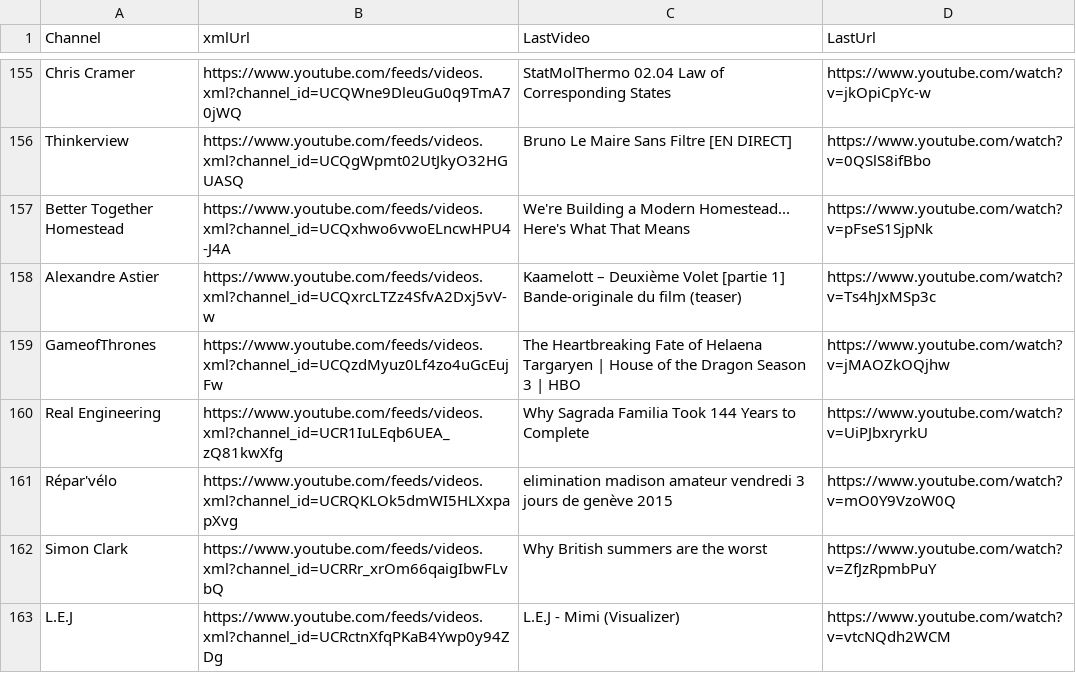
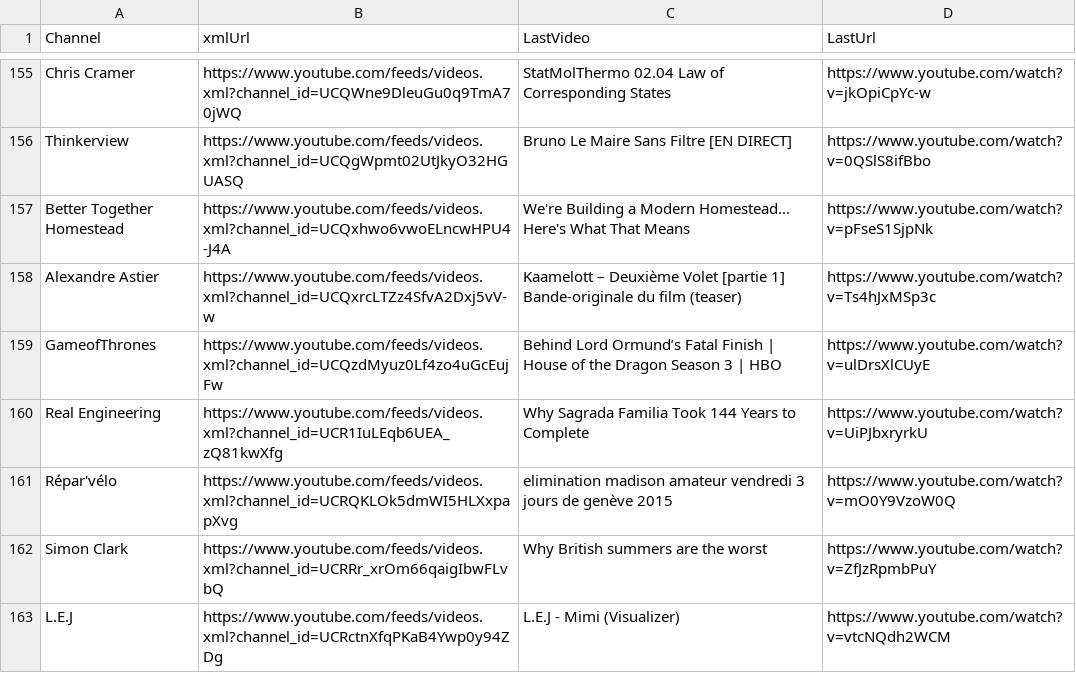
Before and after one commit to MaximeHoldener/check_videos, a CSV file: output_valid_only.csv, drawn as a sheet; only a part is shown, gaps mark what is left out; the diff covers the shown part only.

```diff
--- a/output_valid_only.csv
+++ b/output_valid_only.csv
@@ -158,3 +158,3 @@ Better Together Homestead,https://www.youtube.com/feeds/videos.xml?channel_id=UC
 Alexandre Astier,https://www.youtube.com/feeds/videos.xml?channel_id=UCQxrcLTZz4SfvA2Dxj5vV-w,Kaamelott – Deuxième Volet [partie 1] Bande-originale du film (teaser),https://www.youtube.com/watch?v=Ts4hJxMSp3c
-GameofThrones,https://www.youtube.com/feeds/videos.xml?channel_id=UCQzdMyuz0Lf4zo4uGcEujFw,The Heartbreaking Fate of Helaena Targaryen | House of the Dragon Season 3 | HBO,https://www.youtube.com/watch?v=jMAOZkOQjhw
+GameofThrones,https://www.youtube.com/feeds/videos.xml?channel_id=UCQzdMyuz0Lf4zo4uGcEujFw,Behind Lord Ormund’s Fatal Finish | House of the Dragon Season 3 | HBO,https://www.youtube.com/watch?v=ulDrsXlCUyE
 Real Engineering,https://www.youtube.com/feeds/videos.xml?channel_id=UCR1IuLEqb6UEA_zQ81kwXfg,Why Sagrada Familia Took 144 Years to Complete,https://www.youtube.com/watch?v=UiPJbxryrkU
```
Also changed, not shown: 52 edited cells elsewhere in this file, 1 other file.
